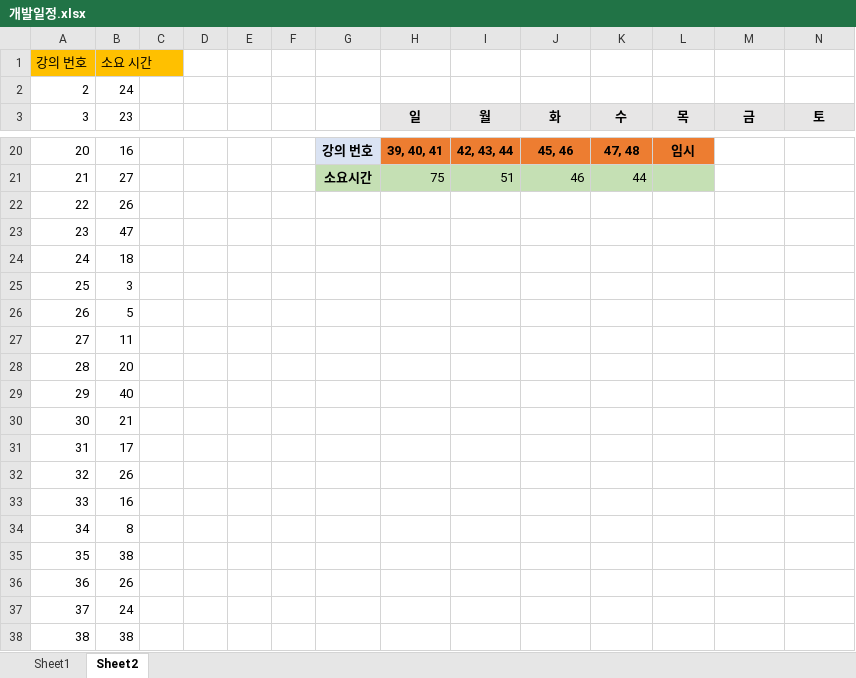
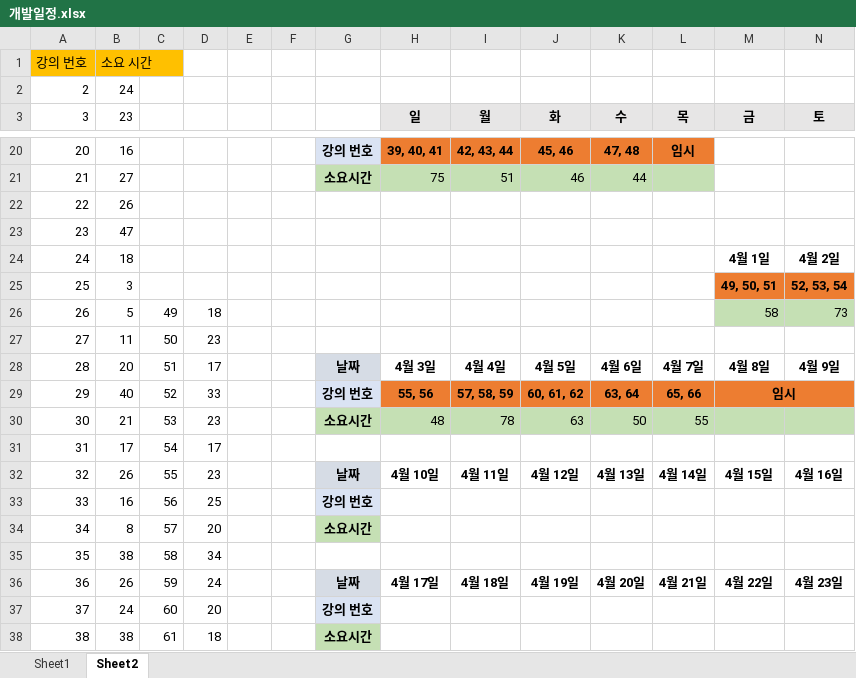
Before and after one commit to alenjb/project_MyCloset, an Excel workbook: 개발일정/개발일정.xlsx, sheet Sheet2, drawn as a sheet; only a part is shown, gaps mark what is left out; values as stored, in another font and other column widths than the file's, no borders; removed rows and columns are numbered as before the commit, all else as after; the diff covers the shown part only; the diff names each change by its address in the sheet, - before the commit and + after, or states it on an @@ line.

Commit message:
강의 추가로 인한 개발 일정 변경(2022,03,17)

```diff
--- a/개발일정/개발일정.xlsx (sheet Sheet2)
+++ b/개발일정/개발일정.xlsx (sheet Sheet2)
-M24 (금): (empty)
+M24 (금): 4월 1일
-N24 (토): (empty)
+N24 (토): 4월 2일
-M25 (금): (empty)
+M25 (금): 49, 50, 51
-M25:N25 fill: none
+M25:N25 fill: #ED7D31
-N25 (토): (empty)
+N25 (토): 52, 53, 54
-row 26: 26 | 5
+row 26: 26 | 5 | 49 | 18 |  |  |  |  |  |  |  |  | 58 | 73
-C27: (empty)
+C27: 50
-D27: (empty)
+D27: 23
@@ row 28 moved to row 57: 57 @@
-row 29: 29 | 40
@@ row 30 moved to row 64: 64 @@
+row 28: 28 | 20 | 51 | 17 |  |  | 날짜 | 4월 3일 | 4월 4일 | 4월 5일 | 4월 6일 | 4월 7일 | 4월 8일 | 4월 9일
+row 29: 29 | 40 | 52 | 33 |  |  | 강의 번호 | 55, 56 | 57, 58, 59 | 60, 61, 62 | 63, 64 | 65, 66 | 임시
+row 30: 30 | 21 | 53 | 23 |  |  | 소요시간 | 48 | 78 | 63 | 50 | 55
-C31: (empty)
+C31: 54
-D31: (empty)
+D31: 17
@@ row 32 moved to row 65: 65 @@
-row 33: 33 | 16
-row 34: 34 | 8
-row 35: 35 | 38
-row 36: 36 | 26
@@ row 37 moved to row 59: 59 @@
+row 32: 32 | 26 | 55 | 23 |  |  | 날짜 | 4월 10일 | 4월 11일 | 4월 12일 | 4월 13일 | 4월 14일 | 4월 15일 | 4월 16일
+row 33: 33 | 16 | 56 | 25 |  |  | 강의 번호
+row 34: 34 | 8 | 57 | 20 |  |  | 소요시간
@@ column A (3) renumbered between rows 35 and 49 @@
-C35: (empty)
+C35: 58
-D35: (empty)
+D35: 34
+row 36: 36 | 26 | 59 | 24 |  |  | 날짜 | 4월 17일 | 4월 18일 | 4월 19일 | 4월 20일 | 4월 21일 | 4월 22일 | 4월 23일
+row 37: 37 | 24 | 60 | 20 |  |  | 강의 번호
+row 38: 38 | 38 | 61 | 18 |  |  | 소요시간
```
Also changed, not shown: 18 added rows, 4 removed rows, 5 edited cells and cell formats elsewhere in this sheet.
